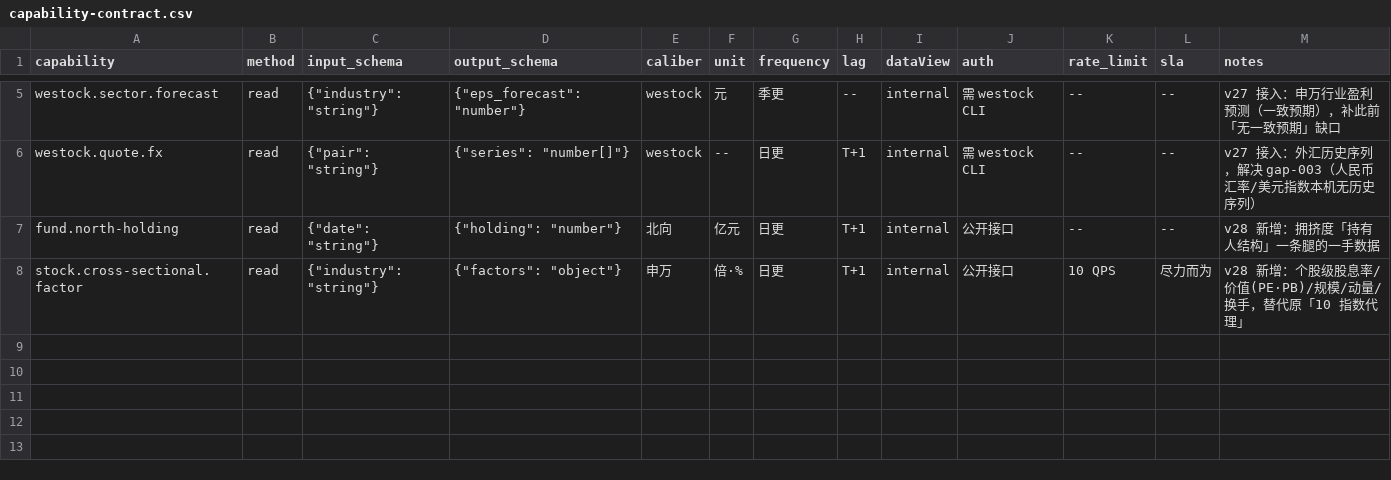
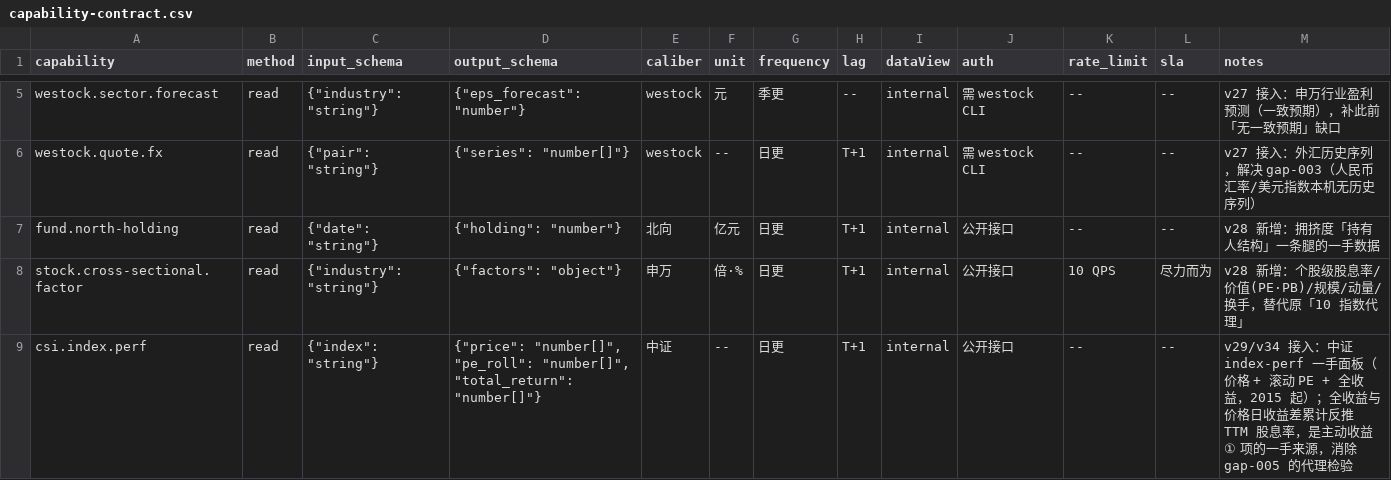
Before and after one commit to weixkcornell/macro-capital-analyst, a CSV file: data-contracts/capability-contract.csv, drawn as a sheet; only a part is shown, gaps mark what is left out.

```diff
--- a/data-contracts/capability-contract.csv
+++ b/data-contracts/capability-contract.csv
@@ -8 +8,2 @@ fund.north-holding,read,"{""date"": ""string""}","{""holding"": ""number""}",北
 stock.cross-sectional.factor,read,"{""industry"": ""string""}","{""factors"": ""object""}",申万,倍·%,日更,T+1,internal,公开接口,10 QPS,尽力而为,v28 新增：个股级股息率/价值(PE·PB)/规模/动量/换手，替代原「10 指数代理」
+csi.index.perf,read,"{""index"": ""string""}","{""price"": ""number[]"", ""pe_roll"": ""number[]"", ""total_return"": ""number[]""}",中证,--,日更,T+1,internal,公开接口,--,--,v29/v34 接入：中证 index-perf 一手面板（价格 + 滚动 PE + 全收益，2015 起）；全收益与价格日收益差累计反推 TTM 股息率，是主动收益① 项的一手来源，消除 gap-005 的代理检验
```
Also changed, not shown: 30 other files.
